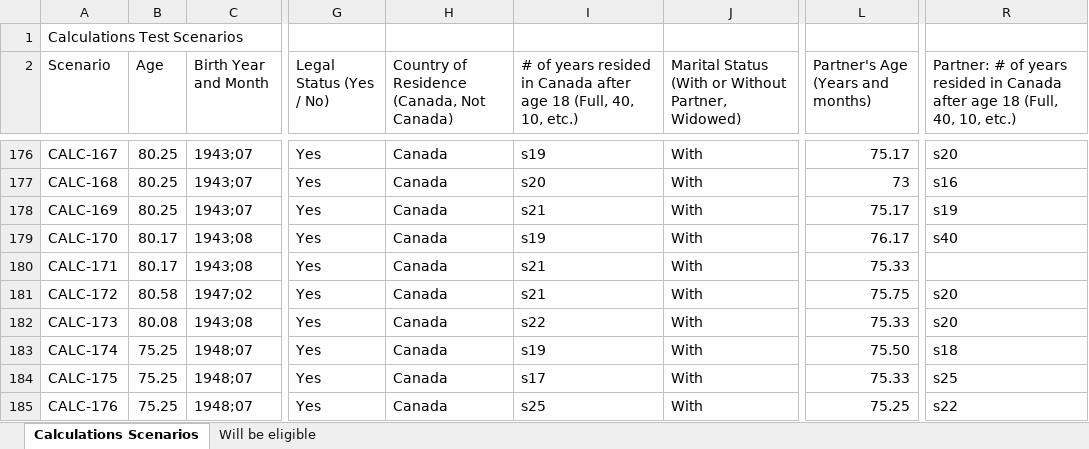
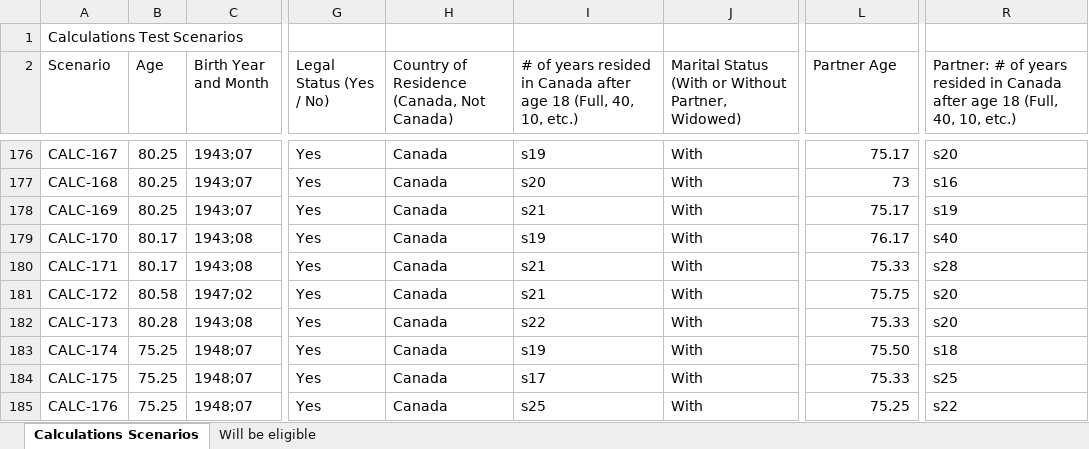
Before and after one commit to DTS-STN/eligibility-estimator, an Excel workbook: __tests__/utils/ScenariosWith2023Q3RatesAndThresholds.xlsx, sheet Calculations Scenarios, drawn as a sheet; only a part is shown, gaps mark what is left out; values as stored, in another font and other column widths than the file's, no cell formats; table styles not drawn; ↵ is a line break in a cell; the diff names each change by its address in the sheet, - before the commit and + after, or states it on an @@ line.

```diff
--- a/__tests__/utils/ScenariosWith2023Q3RatesAndThresholds.xlsx (sheet Calculations Scenarios)
+++ b/__tests__/utils/ScenariosWith2023Q3RatesAndThresholds.xlsx (sheet Calculations Scenarios)
-H2: Country of Residence ↵ (Canada, Not Canada)
+H2: Country of Residence (Canada, Not Canada)
-J2: …Partner, Widowed)
+J2: …Partner, Widowed)
-L2: Partner's Age (Years and months)
+L2: Partner Age
-R180: (empty)
+R180: s28
-B182 (Age): 80.08
+B182 (Age): 80.28
```
Also changed, not shown: sheet Will be eligible, cell formats, 3 other files.
